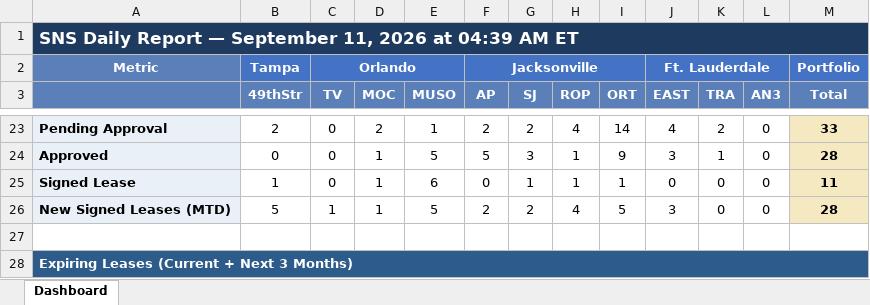
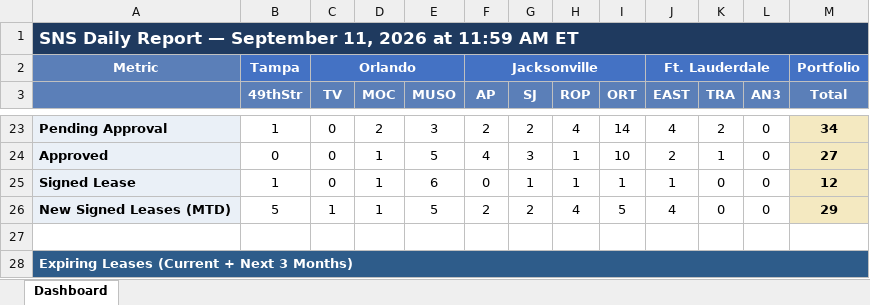
Before and after one commit to ymi-flowing/sns-daily-report, an Excel workbook: dashboard.xlsx, sheet Dashboard, drawn as a sheet; only a part is shown, gaps mark what is left out; values as stored, in another font and other column widths than the file's, no borders; the diff covers the shown part only; the diff names each change by its address in the sheet, - before the commit and + after, or states it on an @@ line.

```diff
--- a/dashboard.xlsx (sheet Dashboard)
+++ b/dashboard.xlsx (sheet Dashboard)
-A1: …2026 at 04:39 AM ET
+A1: …2026 at 11:59 AM ET
-B23 (49thStr): 2
+B23 (49thStr): 1
-E23 (MUSO): 1
+E23 (MUSO): 3
-M23 (Total): 33
+M23 (Total): 34
-F24 (AP): 5
+F24 (AP): 4
-I24 (ORT): 9
+I24 (ORT): 10
-J24 (EAST): 3
+J24 (EAST): 2
-M24 (Total): 28
+M24 (Total): 27
-J25 (EAST): 0
+J25 (EAST): 1
-M25 (Total): 11
+M25 (Total): 12
-J26 (EAST): 3
+J26 (EAST): 4
-M26 (Total): 28
+M26 (Total): 29
```
Also changed, not shown: 4 added rows, 4 removed rows and 53 edited cells elsewhere in this sheet, 1 other file.
